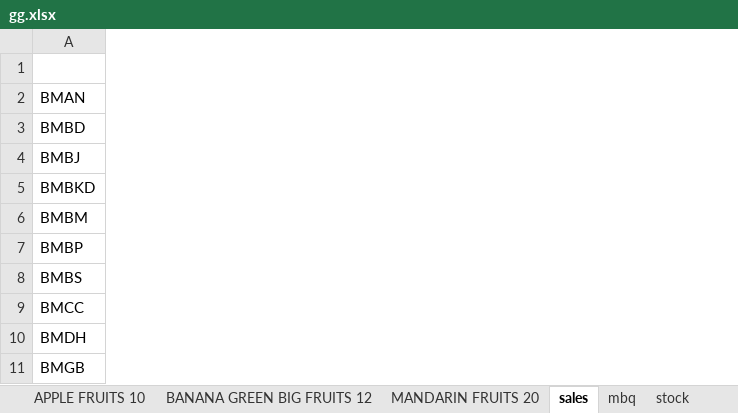
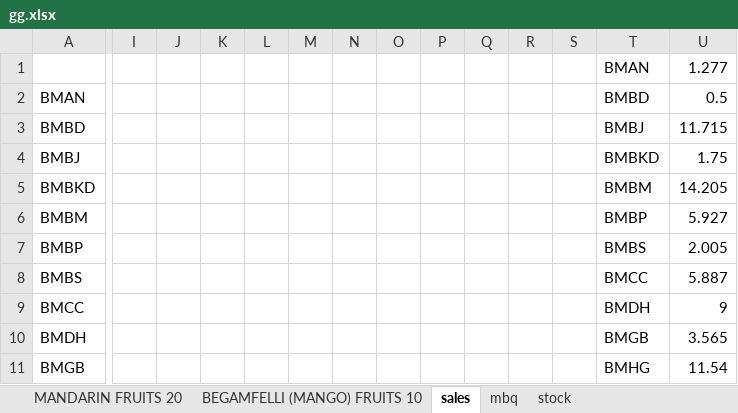
Before and after one commit to Pratik4652/Bigmart-Replenishment-System, an Excel workbook: Ordering System/order home/gg.xlsx, sheet sales, drawn as a sheet; only a part is shown, gaps mark what is left out; values as stored, in another font and other column widths than the file's, no borders; the diff names each change by its address in the sheet, - before the commit and + after, or states it on an @@ line.

```diff
--- a/Ordering System/order home/gg.xlsx (sheet sales)
+++ b/Ordering System/order home/gg.xlsx (sheet sales)
+sheet tab: BEGAMFELLI (MANGO) FRUITS 10
+column I, empty
+column J, empty
+column K, empty
+column L, empty
+column M, empty
+column N, empty
+column O, empty
+column P, empty
+column Q, empty
+column R, empty
+column S, empty
+column T (BMAN), rows 2-11: BMBD | BMBJ | BMBKD | BMBM | BMBP | BMBS | BMCC | BMDH | BMGB | BMHG
+column U (1.277), rows 2-11: 0.5 | 11.715 | 1.75 | 14.205 | 5.927 | 2.005 | 5.887 | 9 | 3.565 | 11.54
```
Also changed, not shown: sheet BANANA GREEN BIG FRUITS 12, sheet mbq, sheet stock, Ordering System/order home/Pro rate.xlsx.
